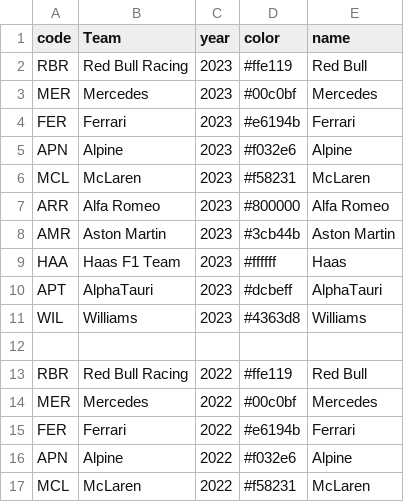
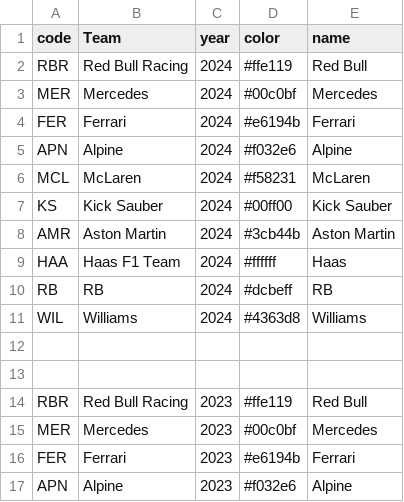
Before and after one commit to TracingInsights/F1, a CSV file: colors.csv, drawn as a sheet; only a part is shown; the shorter side is filled out with more unchanged rows; the diff names each change by its address in the sheet, - before the commit and + after, or states it on an @@ line.

Commit message:
Update colors.csv

```diff
--- a/colors.csv
+++ b/colors.csv
+row 2: RBR | Red Bull Racing | 2024 | #ffe119 | Red Bull
+row 3: MER | Mercedes | 2024 | #00c0bf | Mercedes
+row 4: FER | Ferrari | 2024 | #e6194b | Ferrari
+row 5: APN | Alpine | 2024 | #f032e6 | Alpine
+row 6: MCL | McLaren | 2024 | #f58231 | McLaren
+row 7: KS | Kick Sauber | 2024 | #00ff00 | Kick Sauber
+row 8: AMR | Aston Martin | 2024 | #3cb44b | Aston Martin
+row 9: HAA | Haas F1 Team | 2024 | #ffffff | Haas
+row 10: RB | RB | 2024 | #dcbeff | RB
+row 11: WIL | Williams | 2024 | #4363d8 | Williams
+row 12: (empty)
+row 13: (empty)
```
